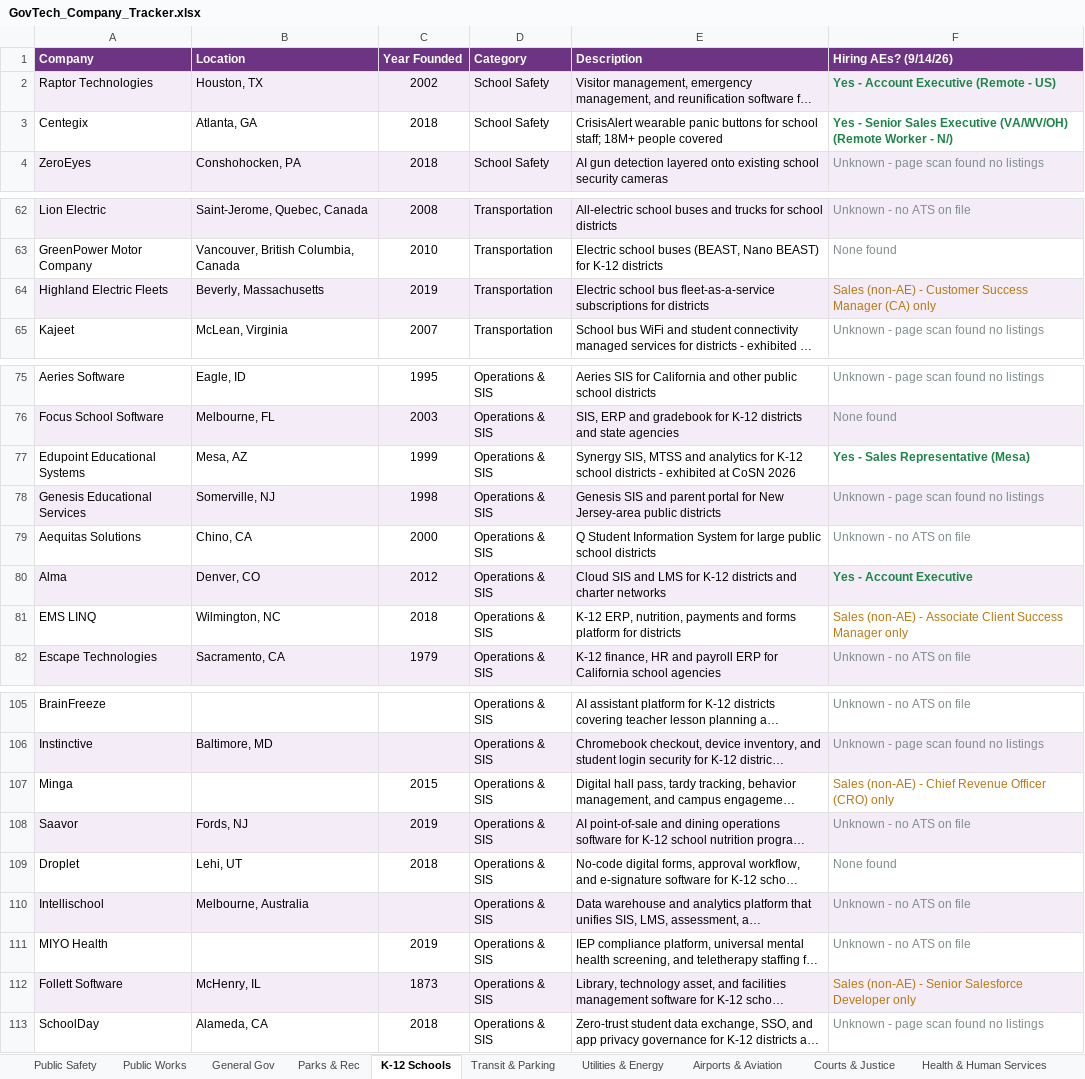
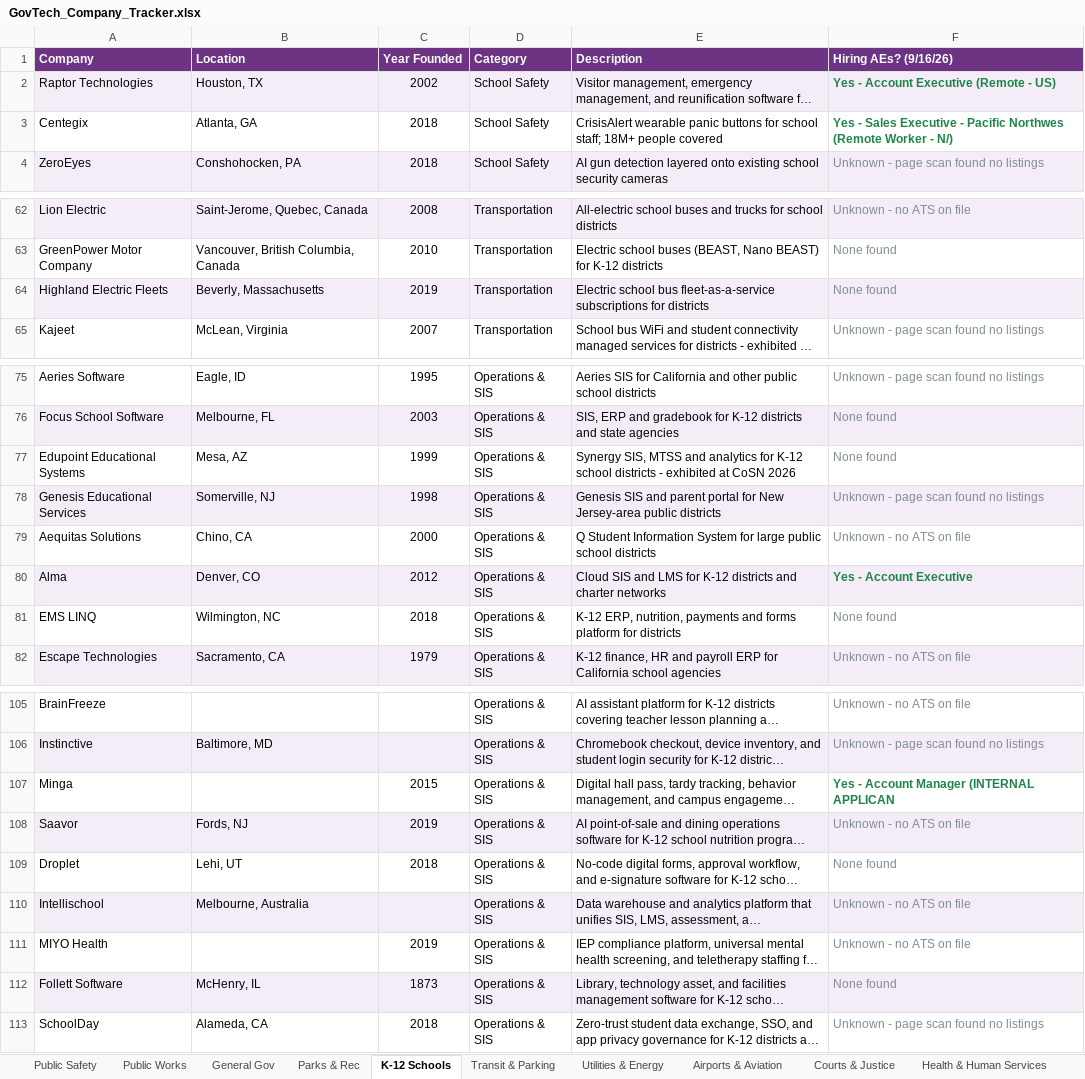
Before and after one commit to westjw/govtech-dock, an Excel workbook: exports/GovTech_Company_Tracker.xlsx, sheet K-12 Schools, drawn as a sheet; only a part is shown, gaps mark what is left out; long unchanged cells end in …; values as stored, in another font and other column widths than the file's, no borders; the diff names each change by its address in the sheet, - before the commit and + after, or states it on an @@ line.

```diff
--- a/exports/GovTech_Company_Tracker.xlsx (sheet K-12 Schools)
+++ b/exports/GovTech_Company_Tracker.xlsx (sheet K-12 Schools)
-F1: Hiring AEs? (9/14/26)
+F1: Hiring AEs? (9/16/26)
-F3 (Hiring AEs? (9/16/26)): Yes - Senior Sales Executive (VA/WV/OH) (Remote Worker…
+F3 (Hiring AEs? (9/16/26)): Yes - Sales Executive - Pacific Northwes (Remote Worker…
-F64 (Hiring AEs? (9/16/26)): Sales (non-AE) - Customer Success Manager (CA) only
+F64 (Hiring AEs? (9/16/26)): None found
-F64 text colour: #B9770E
+F64 text colour: #7F8C8D
-F77 (Hiring AEs? (9/16/26)): Yes - Sales Representative (Mesa)
+F77 (Hiring AEs? (9/16/26)): None found
@@ F77 bold: on → off, text colour: #1E8449 → #7F8C8D @@
-F81 (Hiring AEs? (9/16/26)): Sales (non-AE) - Associate Client Success Manager only
+F81 (Hiring AEs? (9/16/26)): None found
-F81 text colour: #B9770E
+F81 text colour: #7F8C8D
-F107 (Hiring AEs? (9/16/26)): Sales (non-AE) - Chief Revenue Officer (CRO) only
+F107 (Hiring AEs? (9/16/26)): Yes - Account Manager (INTERNAL APPLICAN
@@ F107 bold: off → on, text colour: #B9770E → #1E8449 @@
-F112 (Hiring AEs? (9/16/26)): Sales (non-AE) - Senior Salesforce Developer only
+F112 (Hiring AEs? (9/16/26)): None found
-F112 text colour: #B9770E
+F112 text colour: #7F8C8D
```
Also changed, not shown: sheet Public Safety, sheet Public Works, sheet Airports & Aviation, sheet Transit & Parking, sheet General Gov, sheet Parks & Rec, 5 more sheets.
